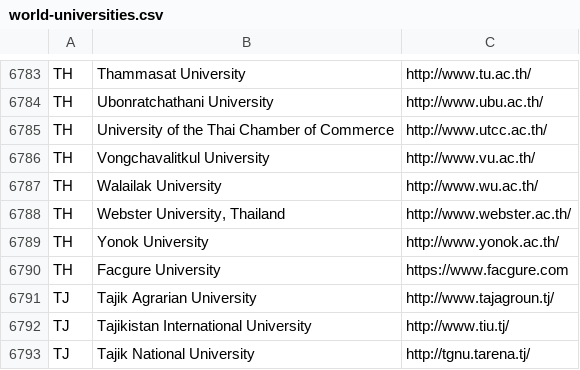
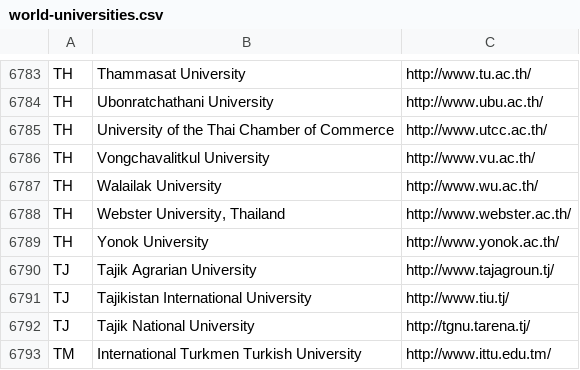
Before and after one commit to facgure/world-universities-csv, a CSV file: world-universities.csv, drawn as a sheet; only a part is shown, gaps mark what is left out; the shorter side is filled out with more unchanged rows.

Commit message:
Update world-universities.csv

```diff
--- a/world-universities.csv
+++ b/world-universities.csv
@@ -6789,3 +6789,2 @@ TH,"Webster University, Thailand",http://www.webster.ac.th/
 TH,Yonok University,http://www.yonok.ac.th/
-TH,Facgure University, https://www.facgure.com
 TJ,Tajik Agrarian University,http://www.tajagroun.tj/
```
